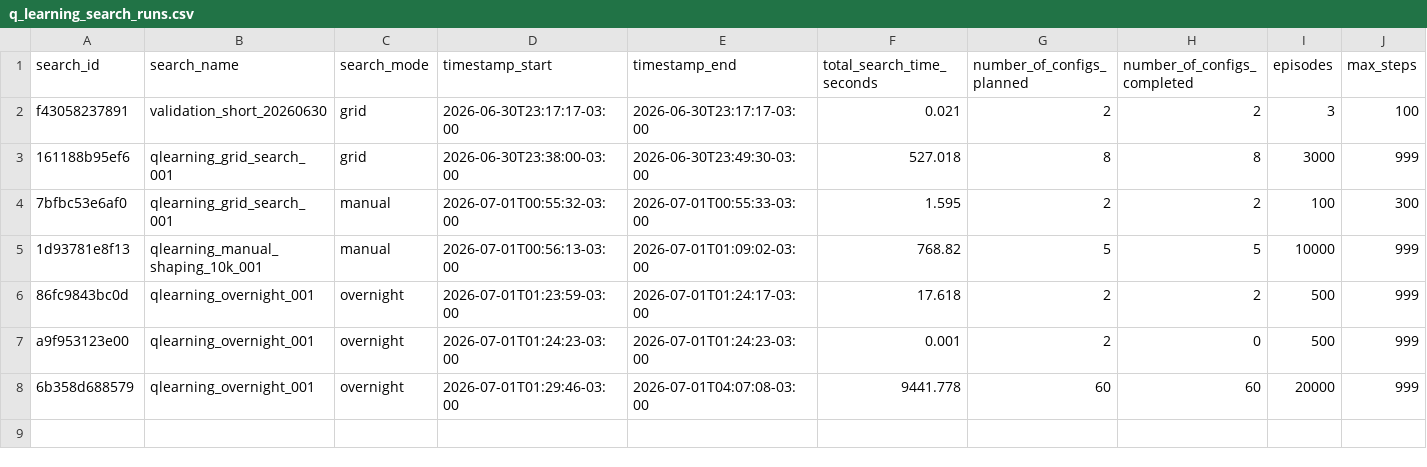
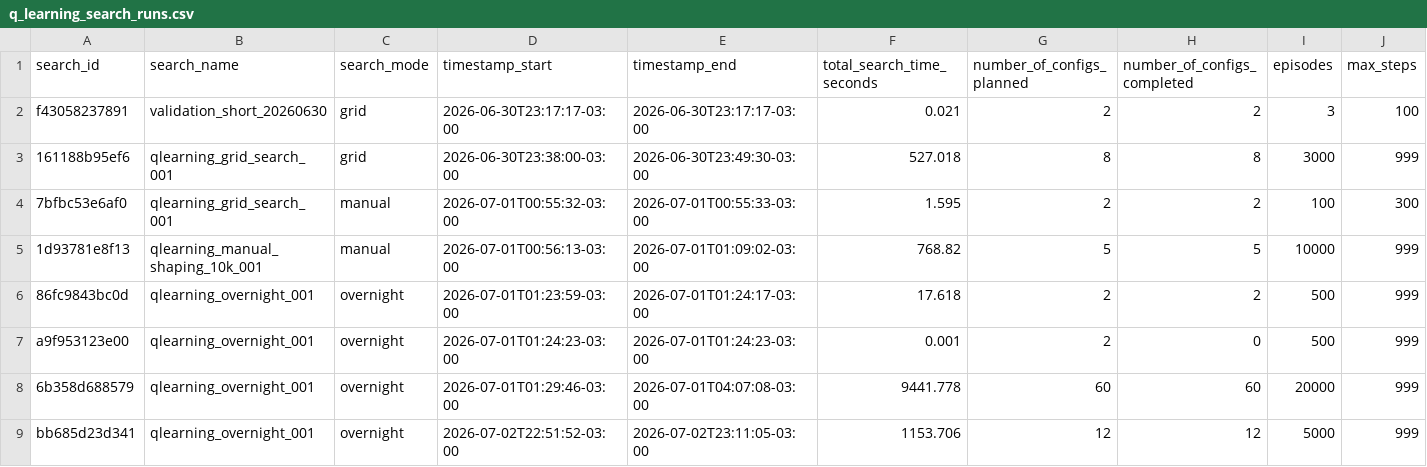
Before and after one commit to gocasanova/ORT-OBL-IA2026, a CSV file: MountainCarContinuous/results/q_learning_search_runs.csv, drawn as a sheet; only a part is shown; rows hold the shown columns only; the diff names each change by its address in the sheet, - before the commit and + after, or states it on an @@ line.

```diff
--- a/MountainCarContinuous/results/q_learning_search_runs.csv
+++ b/MountainCarContinuous/results/q_learning_search_runs.csv
+row 9: bb685d23d341 | qlearning_overnight_001 | overnight | 2026-07-02T22:51:52-03:00 | 2026-07-02T23:11:05-03:00 | 1153.706 | 12 | 12 | 5000 | 999
```
Also changed, not shown: MountainCarContinuous/results/q_learning_overnight_summary.csv, 57 other files.
